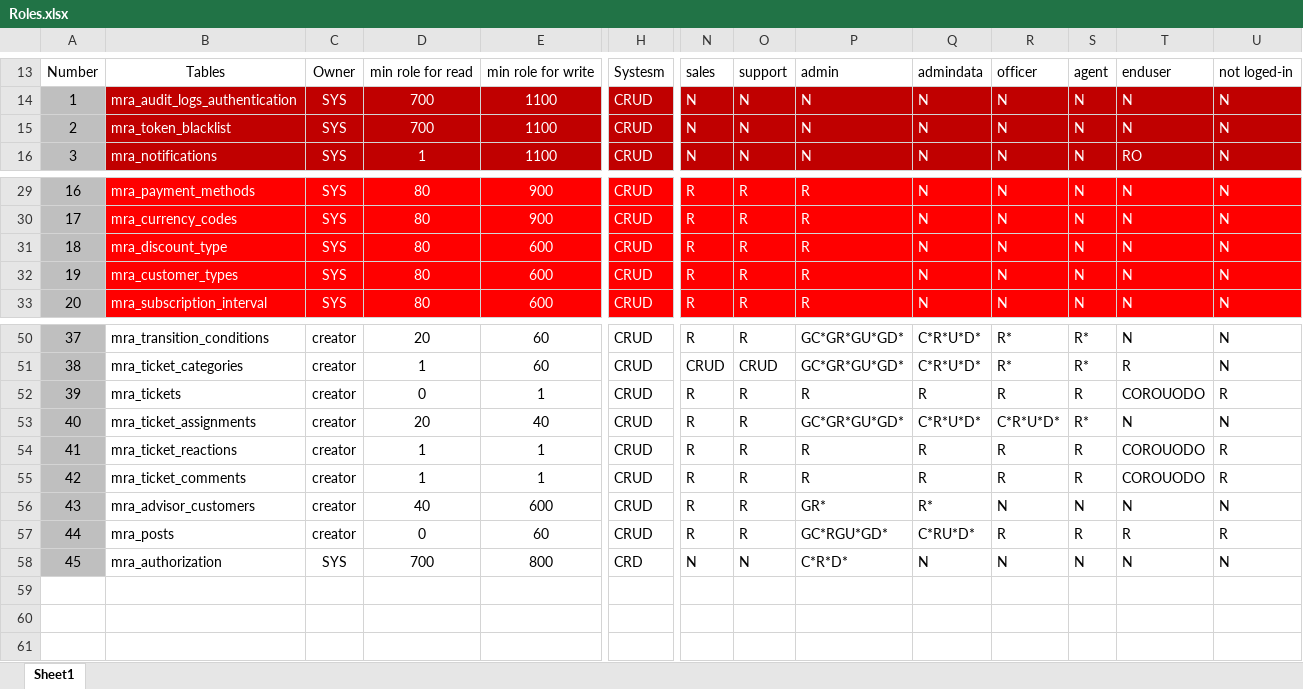
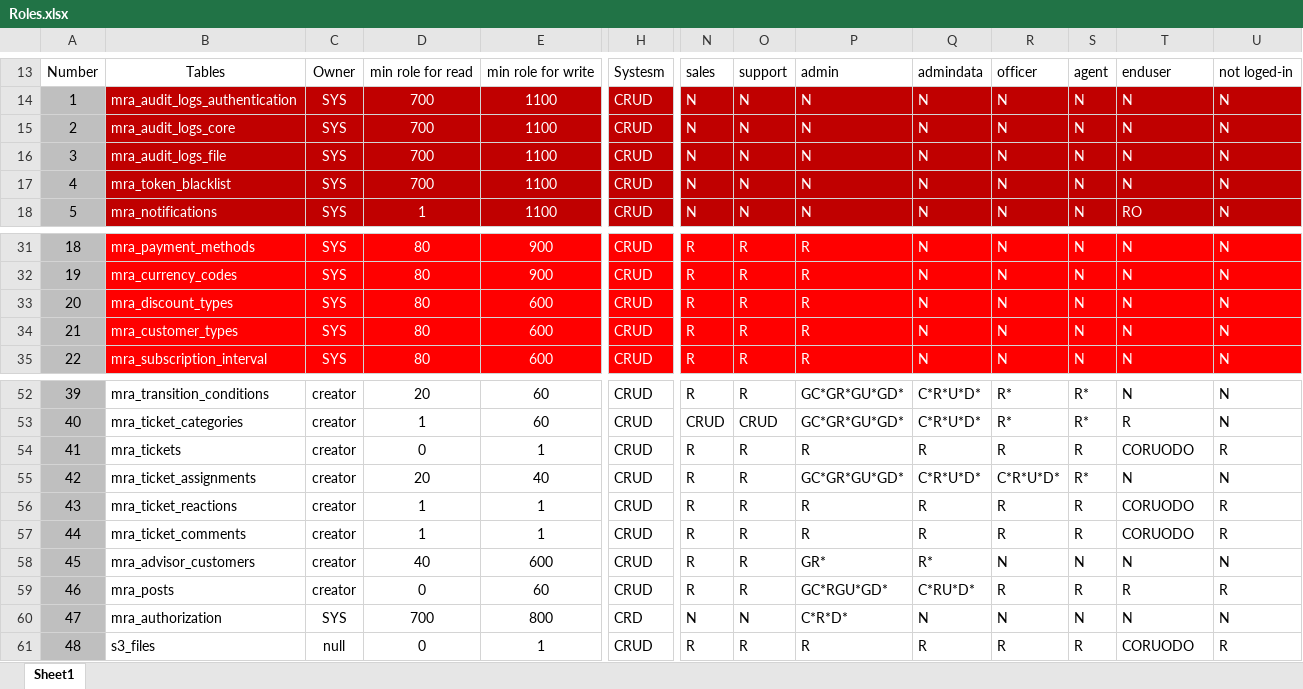
Before and after one commit to mjza/mra-auth, an Excel workbook: policy_generator/Roles.xlsx, sheet Sheet1, drawn as a sheet; only a part is shown, gaps mark what is left out; values as stored, in another font and other column widths than the file's, no borders; addresses are those after the commit; rows hold the shown columns only; the diff names each change by its address in the sheet, - before the commit and + after, or states it on an @@ line.

Commit message:
Update on policy to support s3-files also

```diff
--- a/policy_generator/Roles.xlsx (sheet Sheet1)
+++ b/policy_generator/Roles.xlsx (sheet Sheet1)
+row 15: 2 | mra_audit_logs_core | SYS | 700 | 1100 | CRUD | N | N | N | N | N | N | N | N
+row 16: 3 | mra_audit_logs_file | SYS | 700 | 1100 | CRUD | N | N | N | N | N | N | N | N
@@ column A renumbered between rows 17 and 60 @@
-B33: mra_discount_type
+B33: mra_discount_types
-T54: COROUODO
+T54: CORUODO
-T56:T57: COROUODO
+T56:T57: CORUODO
+row 61: 48 | s3_files | null | 0 | 1 | CRUD | R | R | R | R | R | R | CORUODO | R
```
Also changed, not shown: 3 other files.
